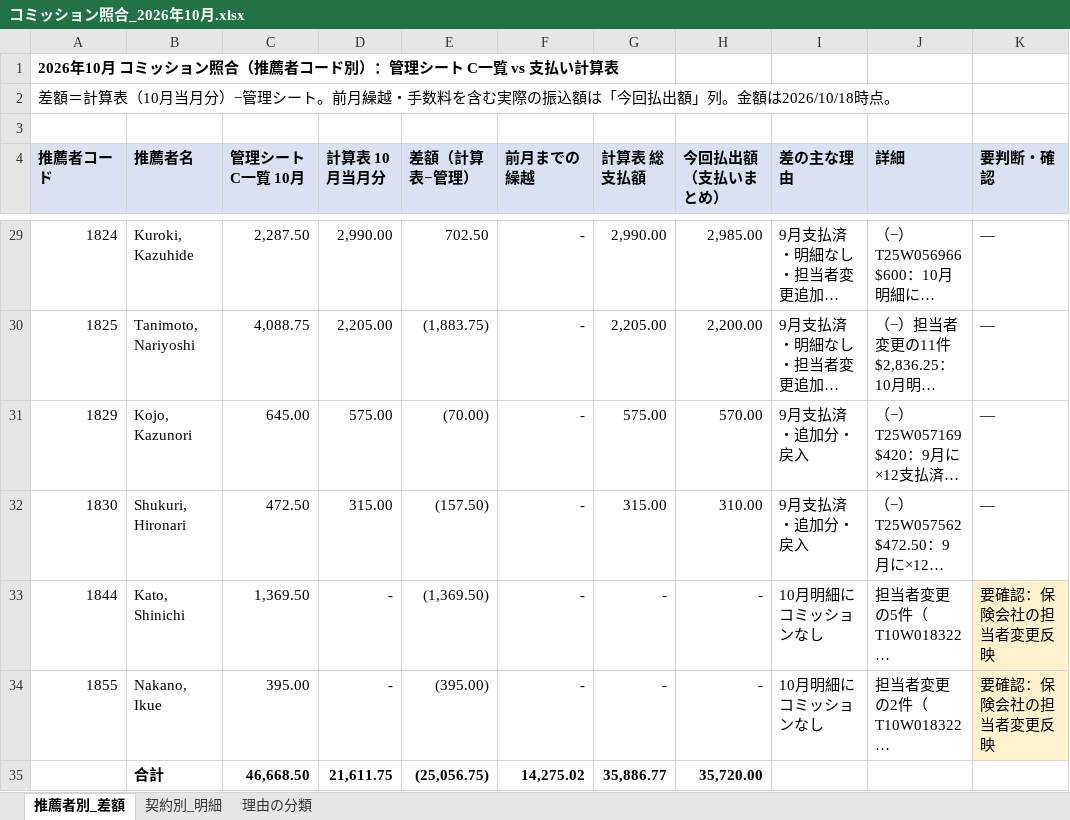
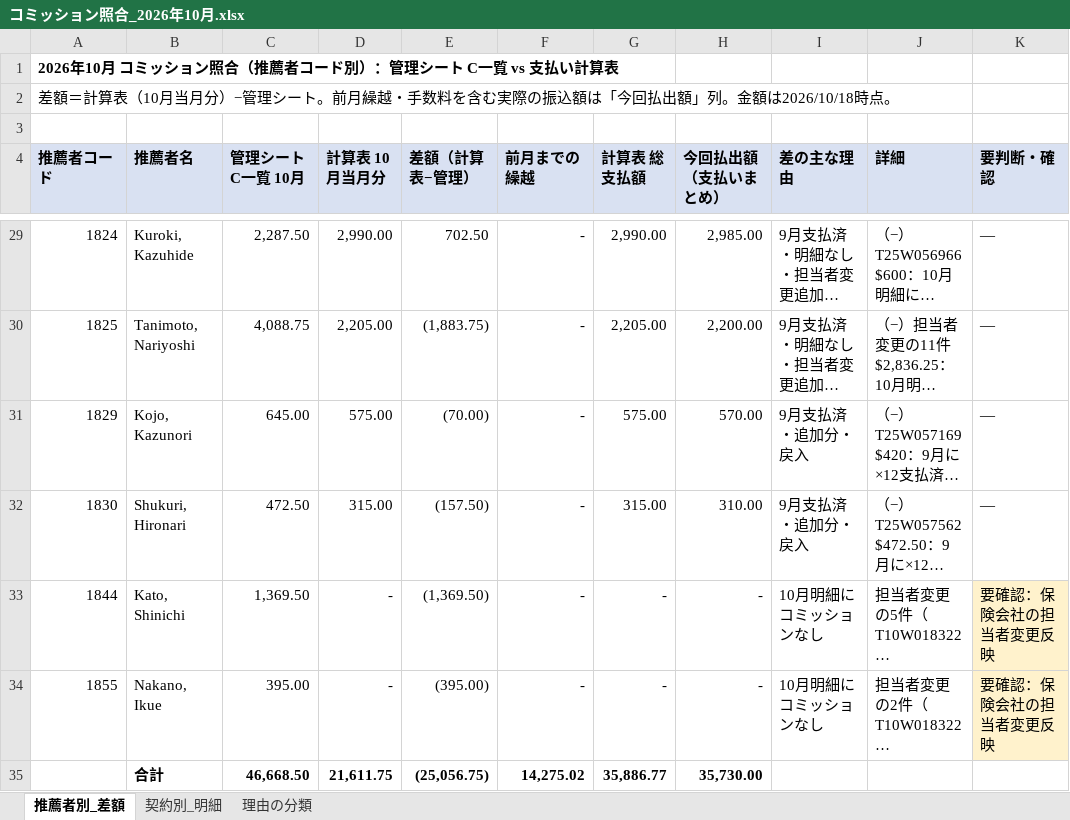
Before and after one commit to rs88-dot/test, an Excel workbook: コミッション照合_2026年10月.xlsx, sheet 推薦者別_差額, drawn as a sheet; only a part is shown, gaps mark what is left out; long unchanged cells end in …; values as stored, in another font and other column widths than the file's, no borders; the diff covers the shown part only; the diff names each change by its address in the sheet, - before the commit and + after, or states it on an @@ line.

```diff
--- a/コミッション照合_2026年10月.xlsx (sheet 推薦者別_差額)
+++ b/コミッション照合_2026年10月.xlsx (sheet 推薦者別_差額)
-H35 (今回払出額（支払いまとめ）): 35,720.00
+H35 (今回払出額（支払いまとめ）): 35,730.00
```
Also changed, not shown: 31 edited cells and cell formats elsewhere in this sheet.
